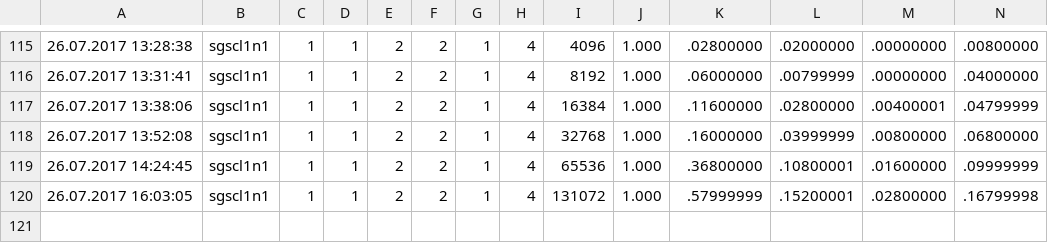
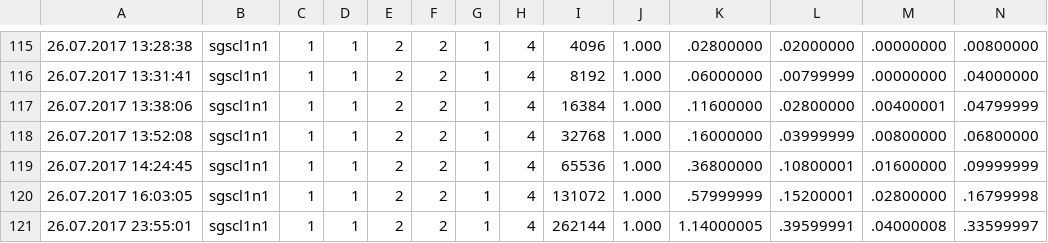
Before and after one commit to dihu-stuttgart/performance, a CSV file: serial_scaling_divided/serial_scaling_divided_sgs.csv, drawn as a sheet; only a part is shown, gaps mark what is left out; rows hold the shown columns only; the diff names each change by its address in the sheet, - before the commit and + after, or states it on an @@ line.

```diff
--- a/serial_scaling_divided/serial_scaling_divided_sgs.csv
+++ b/serial_scaling_divided/serial_scaling_divided_sgs.csv
+row 121: 26.07.2017 23:55:01 | sgscl1n1 | 1 | 1 | 2 | 2 | 1 | 4 | 262144 | 1.000 | 1.14000005 | .39599991 | .04000008 | .33599997
```
Also changed, not shown: 3 other files.
